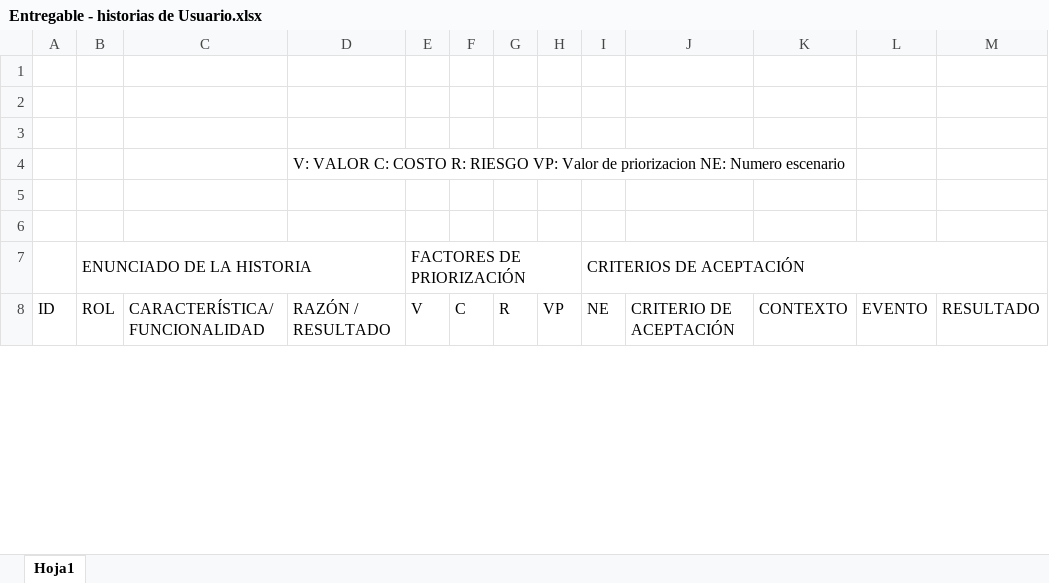
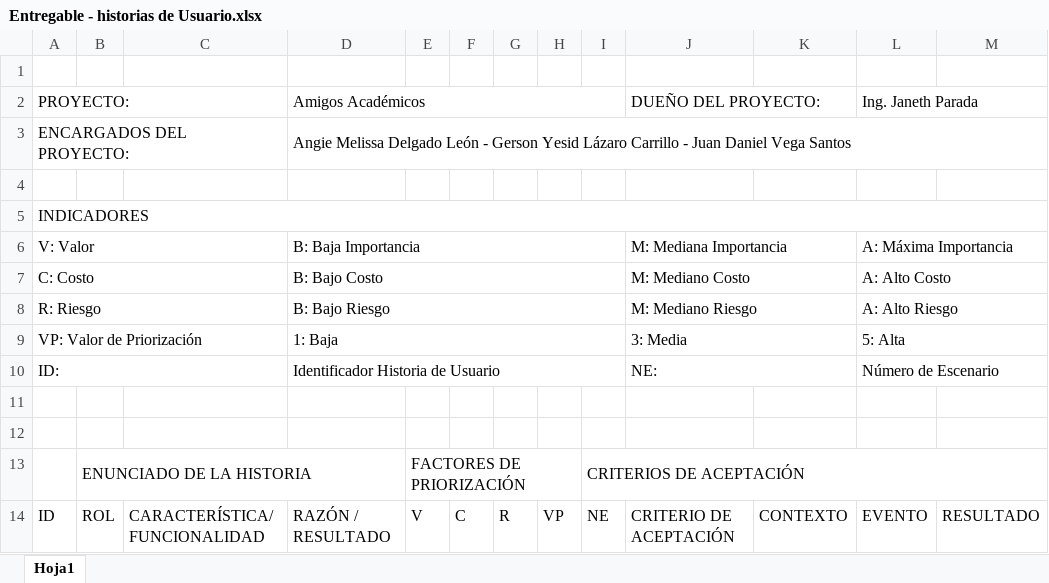
Before and after one commit to Meyito/AmigosAcademicosI, an Excel workbook: Documentación/Entregable - historias de Usuario.xlsx, sheet Hoja1, drawn as a sheet; only a part is shown; values as stored, in another font and other column widths than the file's, no cell formats; removed rows and columns are numbered as before the commit, all else as after; the diff covers the shown part only; the diff names each change by its address in the sheet, - before the commit and + after, or states it on an @@ line.

Commit message:
Entregable Historias de Usuario

```diff
--- a/Documentación/Entregable - historias de Usuario.xlsx (sheet Hoja1)
+++ b/Documentación/Entregable - historias de Usuario.xlsx (sheet Hoja1)
+row 1: (empty)
+row 2: PROYECTO: |  |  | Amigos Académicos |  |  |  |  |  | DUEÑO DEL PROYECTO: |  | Ing. Janeth Parada
+row 3: ENCARGADOS DEL PROYECTO: |  |  | Angie Melissa Delgado León - Gerson Yesid Lázaro Carrillo - Juan Daniel Vega Santos
@@ column A renumbered in row 5 @@
+A5:M5 merged
-row 6: (empty)
+row 6: V: Valor |  |  | B: Baja Importancia |  |  |  |  |  | M: Mediana Importancia |  | A: Máxima Importancia
+A6:C6 merged
+D6:I6 merged
+J6:K6 merged
+L6:M6 merged
-row 4:  |  |  | V: VALOR C: COSTO R: RIESGO VP: Valor de priorizacion NE: Numero escenario
+row 7: C: Costo |  |  | B: Bajo Costo |  |  |  |  |  | M: Mediano Costo |  | A: Alto Costo
+row 8: R: Riesgo |  |  | B: Bajo Riesgo |  |  |  |  |  | M: Mediano Riesgo |  | A: Alto Riesgo
+row 9: VP: Valor de Priorización |  |  | 1: Baja |  |  |  |  |  | 3: Media |  | 5: Alta
+row 10: ID: |  |  | Identificador Historia de Usuario |  |  |  |  |  | NE: |  | Número de Escenario
```
Also changed, not shown: 3 added rows, 21 removed rows, 50 edited cells and merged cells elsewhere in this sheet, cell formats, charts or pictures.
